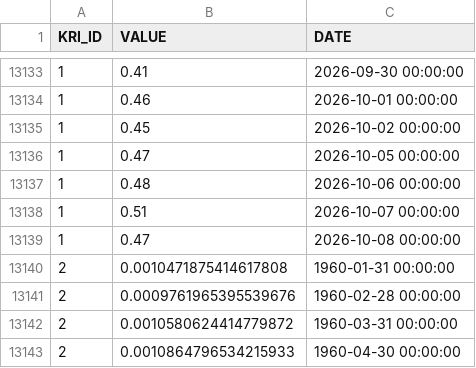
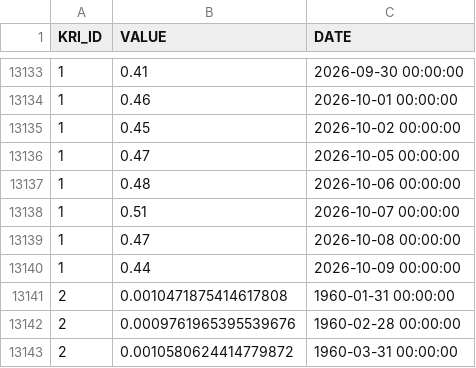
Before and after one commit to russ-john/key_risk_indicators, a CSV file: fact_kri_data.csv, drawn as a sheet; only a part is shown, gaps mark what is left out; the shorter side is filled out with more unchanged rows.

```diff
--- a/fact_kri_data.csv
+++ b/fact_kri_data.csv
@@ -13139,2 +13139,3 @@ KRI_ID,VALUE,DATE
 1,0.47,2026-10-08 00:00:00
+1,0.44,2026-10-09 00:00:00
 2,0.0010471875414617808,1960-01-31 00:00:00
```
